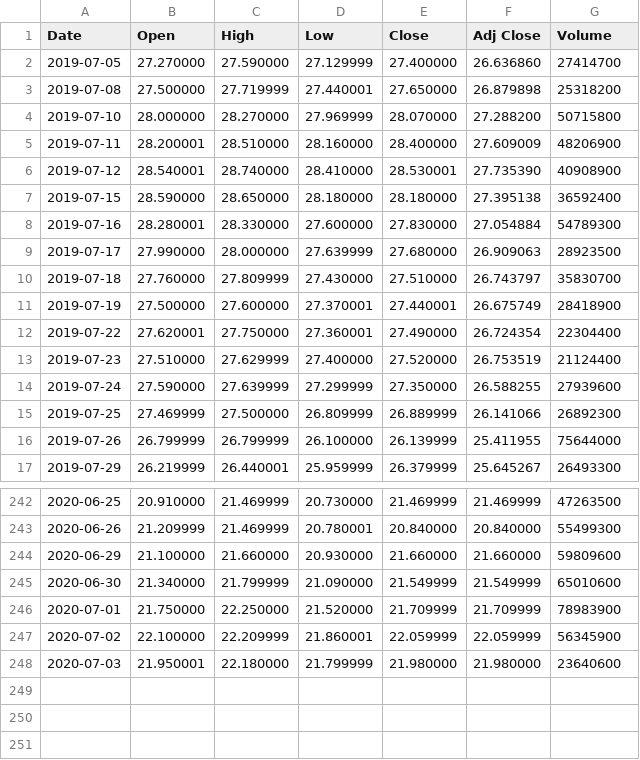
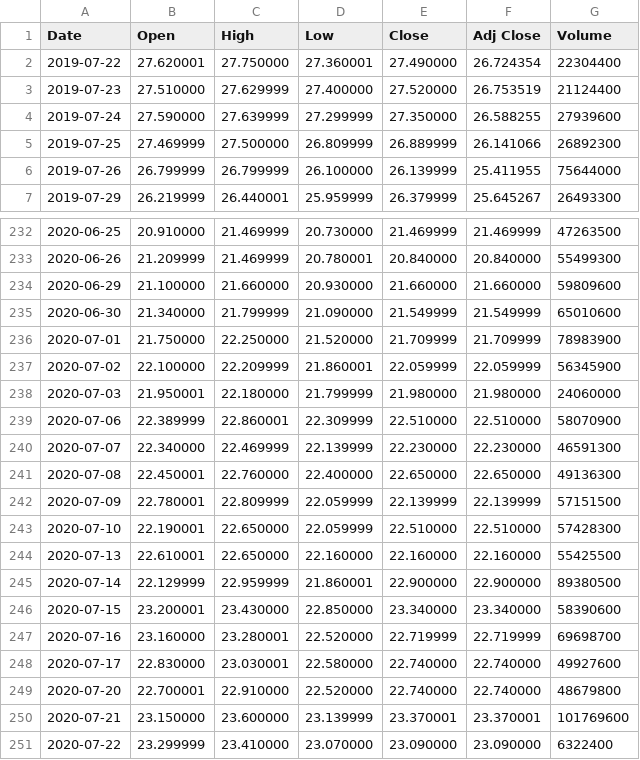
Before and after one commit to tfarina/isengard, a CSV file: c/apps/moneybin/PETR4.SA.csv, drawn as a sheet; only a part is shown, gaps mark what is left out.

Commit message:
moneybin: update PETR4 historical data
Data downloaded with the following command line from yahoo! finance:

$ csvget PETR4.SA

Signed-off-by: Thiago Farina <tfransosi@gmail.com>

```diff
--- a/c/apps/moneybin/PETR4.SA.csv
+++ b/c/apps/moneybin/PETR4.SA.csv
@@ -1,12 +1,2 @@
 Date,Open,High,Low,Close,Adj Close,Volume
-2019-07-05,27.270000,27.590000,27.129999,27.400000,26.636860,27414700
-2019-07-08,27.500000,27.719999,27.440001,27.650000,26.879898,25318200
-2019-07-10,28.000000,28.270000,27.969999,28.070000,27.288200,50715800
-2019-07-11,28.200001,28.510000,28.160000,28.400000,27.609009,48206900
-2019-07-12,28.540001,28.740000,28.410000,28.530001,27.735390,40908900
-2019-07-15,28.590000,28.650000,28.180000,28.180000,27.395138,36592400
-2019-07-16,28.280001,28.330000,27.600000,27.830000,27.054884,54789300
-2019-07-17,27.990000,28.000000,27.639999,27.680000,26.909063,28923500
-2019-07-18,27.760000,27.809999,27.430000,27.510000,26.743797,35830700
-2019-07-19,27.500000,27.600000,27.370001,27.440001,26.675749,28418900
 2019-07-22,27.620001,27.750000,27.360001,27.490000,26.724354,22304400
@@ -247,2 +237,15 @@ Date,Open,High,Low,Close,Adj Close,Volume
 2020-07-02,22.100000,22.209999,21.860001,22.059999,22.059999,56345900
-2020-07-03,21.950001,22.180000,21.799999,21.980000,21.980000,23640600
+2020-07-03,21.950001,22.180000,21.799999,21.980000,21.980000,24060000
+2020-07-06,22.389999,22.860001,22.309999,22.510000,22.510000,58070900
+2020-07-07,22.340000,22.469999,22.139999,22.230000,22.230000,46591300
+2020-07-08,22.450001,22.760000,22.400000,22.650000,22.650000,49136300
+2020-07-09,22.780001,22.809999,22.059999,22.139999,22.139999,57151500
+2020-07-10,22.190001,22.650000,22.059999,22.510000,22.510000,57428300
+2020-07-13,22.610001,22.650000,22.160000,22.160000,22.160000,55425500
+2020-07-14,22.129999,22.959999,21.860001,22.900000,22.900000,89380500
+2020-07-15,23.200001,23.430000,22.850000,23.340000,23.340000,58390600
+2020-07-16,23.160000,23.280001,22.520000,22.719999,22.719999,69698700
+2020-07-17,22.830000,23.030001,22.580000,22.740000,22.740000,49927600
+2020-07-20,22.700001,22.910000,22.520000,22.740000,22.740000,48679800
+2020-07-21,23.150000,23.600000,23.139999,23.370001,23.370001,101769600
+2020-07-22,23.299999,23.410000,23.070000,23.090000,23.090000,6322400
```
